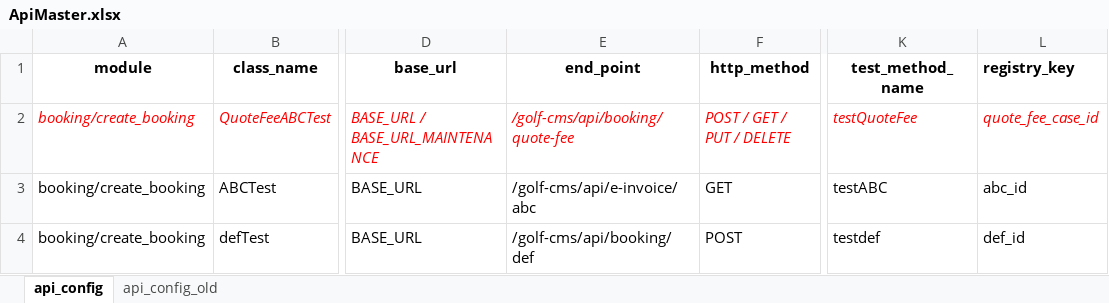
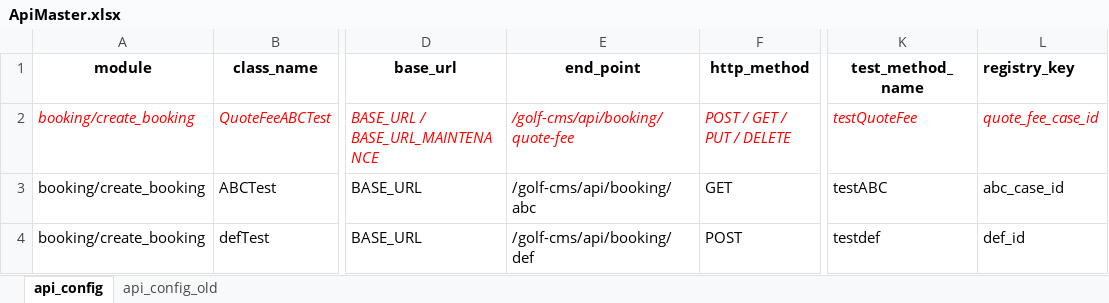
Before and after one commit to PhuongXinhGai/CARO_CMS_AUTO_API_STG, an Excel workbook: src/main/resources/api_master/ApiMaster.xlsx, sheet api_config, drawn as a sheet; only a part is shown, gaps mark what is left out; values as stored, in another font and other column widths than the file's, no borders; the diff names each change by its address in the sheet, - before the commit and + after, or states it on an @@ line.

Commit message:
auto gen api registry and create template voucher check

```diff
--- a/src/main/resources/api_master/ApiMaster.xlsx (sheet api_config)
+++ b/src/main/resources/api_master/ApiMaster.xlsx (sheet api_config)
-E3 (end_point): /golf-cms/api/e-invoice/abc
+E3 (end_point): /golf-cms/api/booking/abc
-L3 (registry_key): abc_id
+L3 (registry_key): abc_case_id
```
Also changed, not shown: src/main/resources/input_excel_file/booking/CICO.xlsx, 14 other files.
